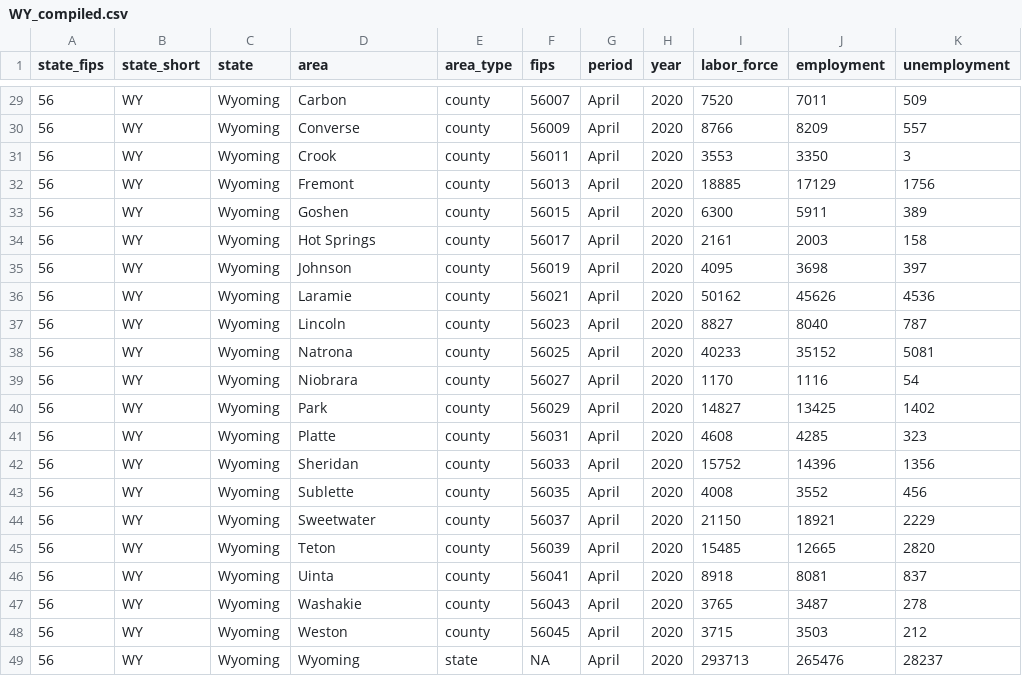
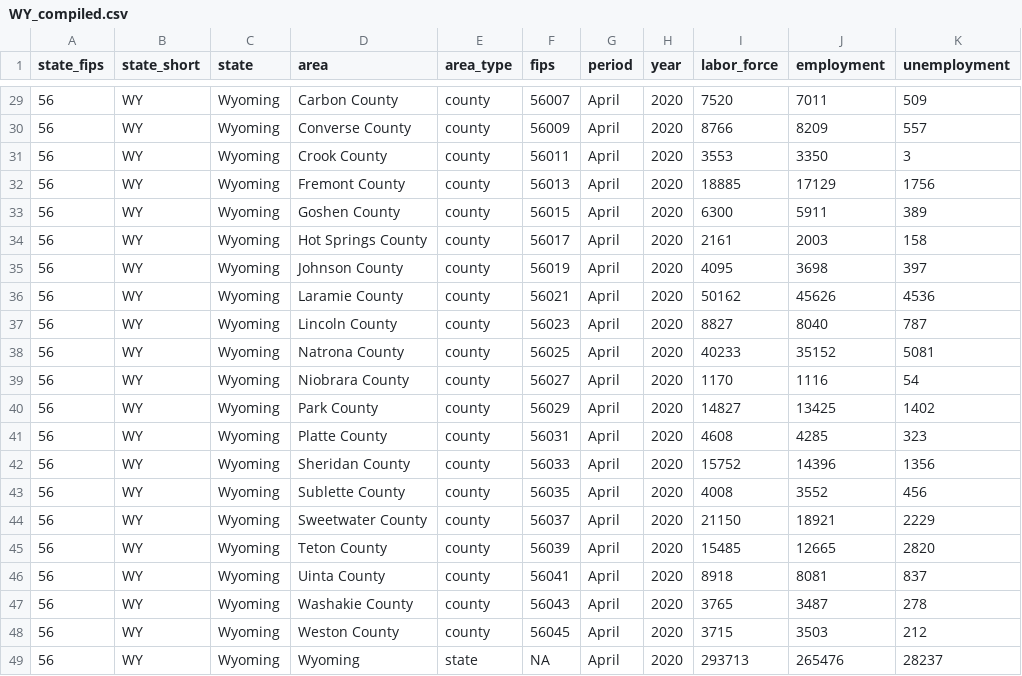
Before and after one commit to andyzwang/coronavirus-unemployment, a CSV file: employment_rates/WY/WY_compiled.csv, drawn as a sheet; only a part is shown, gaps mark what is left out; the diff covers the shown part only.

```diff
--- a/employment_rates/WY/WY_compiled.csv
+++ b/employment_rates/WY/WY_compiled.csv
@@ -29,21 +29,21 @@
-"56","WY","Wyoming","Carbon","county",56007,"April",2020,7520,7011,509
-"56","WY","Wyoming","Converse","county",56009,"April",2020,8766,8209,557
-"56","WY","Wyoming","Crook","county",56011,"April",2020,3553,3350,3
-"56","WY","Wyoming","Fremont","county",56013,"April",2020,18885,17129,1756
-"56","WY","Wyoming","Goshen","county",56015,"April",2020,6300,5911,389
-"56","WY","Wyoming","Hot Springs","county",56017,"April",2020,2161,2003,158
-"56","WY","Wyoming","Johnson","county",56019,"April",2020,4095,3698,397
-"56","WY","Wyoming","Laramie","county",56021,"April",2020,50162,45626,4536
-"56","WY","Wyoming","Lincoln","county",56023,"April",2020,8827,8040,787
-"56","WY","Wyoming","Natrona","county",56025,"April",2020,40233,35152,5081
-"56","WY","Wyoming","Niobrara","county",56027,"April",2020,1170,1116,54
-"56","WY","Wyoming","Park","county",56029,"April",2020,14827,13425,1402
-"56","WY","Wyoming","Platte","county",56031,"April",2020,4608,4285,323
-"56","WY","Wyoming","Sheridan","county",56033,"April",2020,15752,14396,1356
-"56","WY","Wyoming","Sublette","county",56035,"April",2020,4008,3552,456
-"56","WY","Wyoming","Sweetwater","county",56037,"April",2020,21150,18921,2229
-"56","WY","Wyoming","Teton","county",56039,"April",2020,15485,12665,2820
-"56","WY","Wyoming","Uinta","county",56041,"April",2020,8918,8081,837
-"56","WY","Wyoming","Washakie","county",56043,"April",2020,3765,3487,278
-"56","WY","Wyoming","Weston","county",56045,"April",2020,3715,3503,212
+"56","WY","Wyoming","Carbon County","county",56007,"April",2020,7520,7011,509
+"56","WY","Wyoming","Converse County","county",56009,"April",2020,8766,8209,557
+"56","WY","Wyoming","Crook County","county",56011,"April",2020,3553,3350,3
+"56","WY","Wyoming","Fremont County","county",56013,"April",2020,18885,17129,1756
+"56","WY","Wyoming","Goshen County","county",56015,"April",2020,6300,5911,389
+"56","WY","Wyoming","Hot Springs County","county",56017,"April",2020,2161,2003,158
+"56","WY","Wyoming","Johnson County","county",56019,"April",2020,4095,3698,397
+"56","WY","Wyoming","Laramie County","county",56021,"April",2020,50162,45626,4536
+"56","WY","Wyoming","Lincoln County","county",56023,"April",2020,8827,8040,787
+"56","WY","Wyoming","Natrona County","county",56025,"April",2020,40233,35152,5081
+"56","WY","Wyoming","Niobrara County","county",56027,"April",2020,1170,1116,54
+"56","WY","Wyoming","Park County","county",56029,"April",2020,14827,13425,1402
+"56","WY","Wyoming","Platte County","county",56031,"April",2020,4608,4285,323
+"56","WY","Wyoming","Sheridan County","county",56033,"April",2020,15752,14396,1356
+"56","WY","Wyoming","Sublette County","county",56035,"April",2020,4008,3552,456
+"56","WY","Wyoming","Sweetwater County","county",56037,"April",2020,21150,18921,2229
+"56","WY","Wyoming","Teton County","county",56039,"April",2020,15485,12665,2820
+"56","WY","Wyoming","Uinta County","county",56041,"April",2020,8918,8081,837
+"56","WY","Wyoming","Washakie County","county",56043,"April",2020,3765,3487,278
+"56","WY","Wyoming","Weston County","county",56045,"April",2020,3715,3503,212
 "56","WY","Wyoming","Wyoming","state",NA,"April",2020,293713,265476,28237
```
Also changed, not shown: 26 edited cells elsewhere in this file, employment_rates/SC/SC_compiled.csv, 4 other files.
